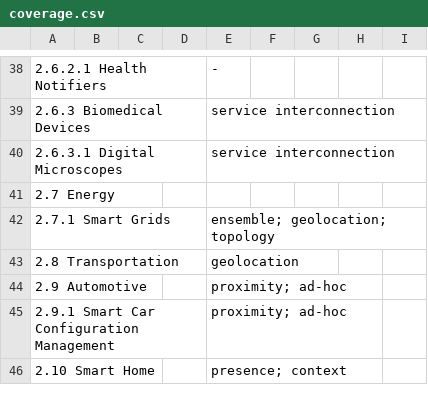
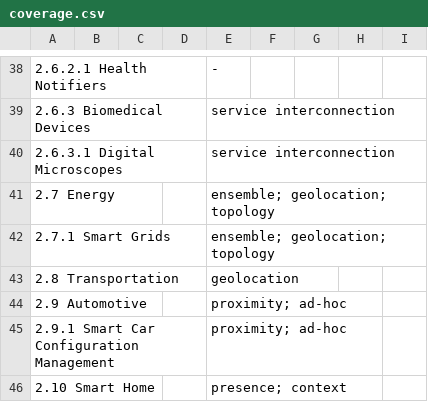
Before and after one commit to w3c/wot-usecases, a CSV file: USE-CASES/coverage.csv, drawn as a sheet; only a part is shown, gaps mark what is left out.

Commit message:
Update coverage.csv

```diff
--- a/USE-CASES/coverage.csv
+++ b/USE-CASES/coverage.csv
@@ -40,3 +40,3 @@
 2.6.3.1 Digital Microscopes ,,,,service interconnection,,,,
-2.7 Energy ,,,,,,,,
+2.7 Energy ,,,,ensemble; geolocation; topology,,,,
 2.7.1 Smart Grids ,,,,ensemble; geolocation; topology,,,,
```
